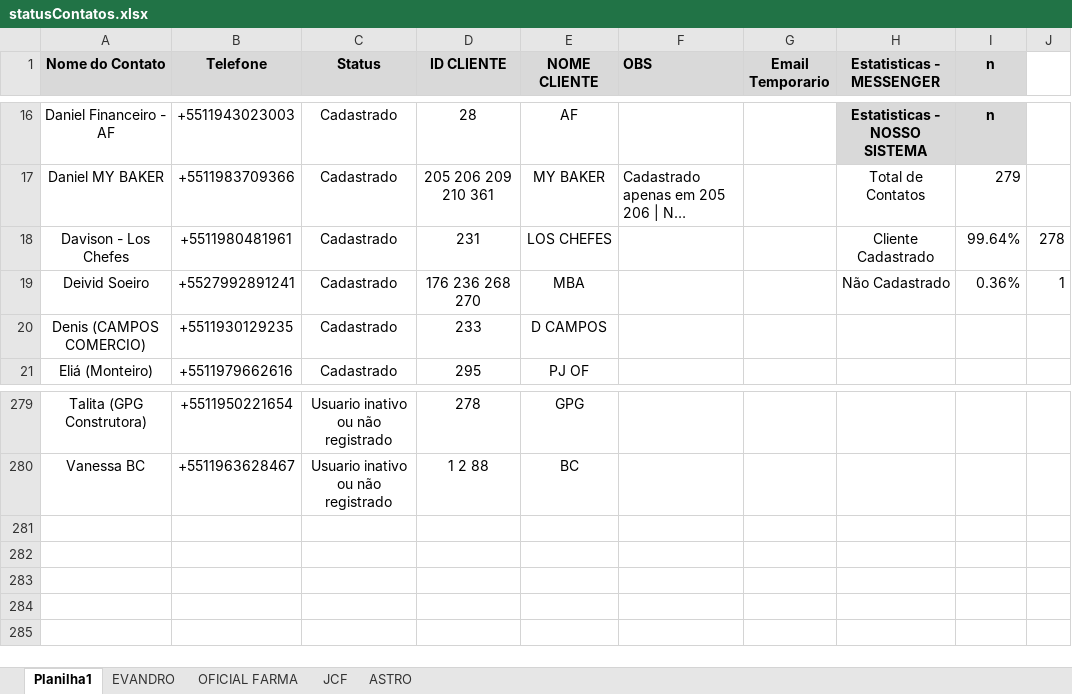
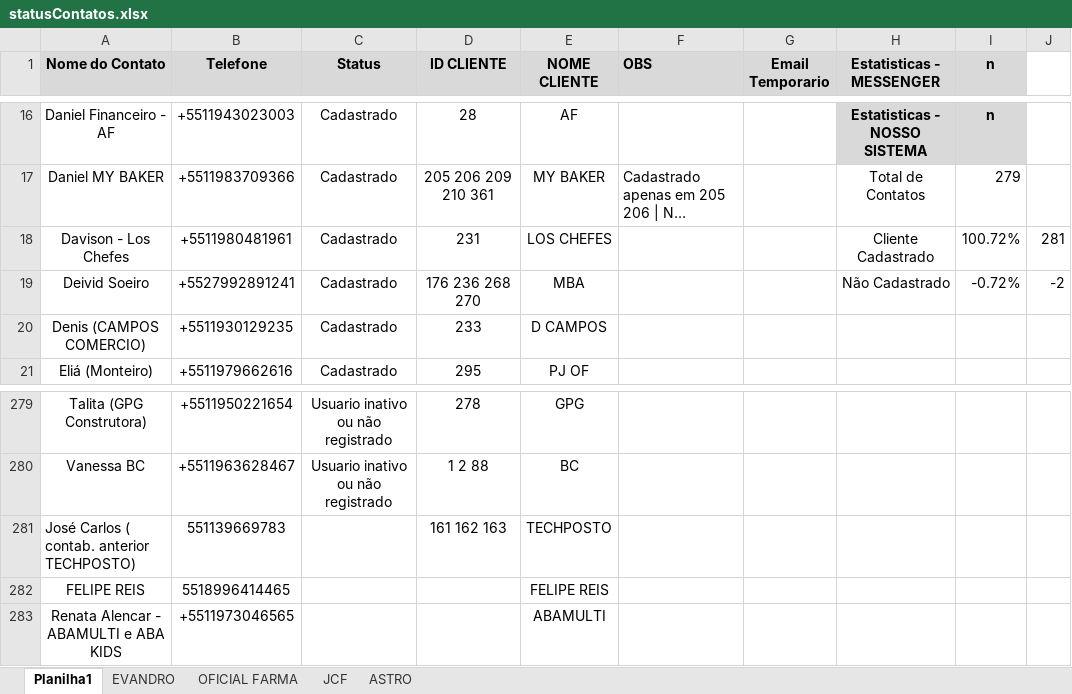
Before and after one commit to FabricioSaraiva-taxbase/metricasOnvio, an Excel workbook: statusContatos.xlsx, sheet Planilha1, drawn as a sheet; only a part is shown, gaps mark what is left out; long unchanged cells end in …; values as stored, in another font and other column widths than the file's, no borders; conditional formats not drawn; the diff names each change by its address in the sheet, - before the commit and + after, or states it on an @@ line.

```diff
--- a/statusContatos.xlsx (sheet Planilha1)
+++ b/statusContatos.xlsx (sheet Planilha1)
-I18 (n): 99.64%
+I18 (n): 100.72%
-J18: 278
+J18: 281
-I19 (n): 0.36%
+I19 (n): -0.72%
-J19: 1
+J19: -2
+row 281: José Carlos ( contab. anterior TECHPOSTO) | 551139669783 |  | 161 162 163 | TECHPOSTO
+row 282: FELIPE REIS | 5518996414465 |  |  | FELIPE REIS
+row 283: Renata Alencar - ABAMULTI e ABA KIDS | +5511973046565 |  |  | ABAMULTI
```
Also changed, not shown: 18 other files.
